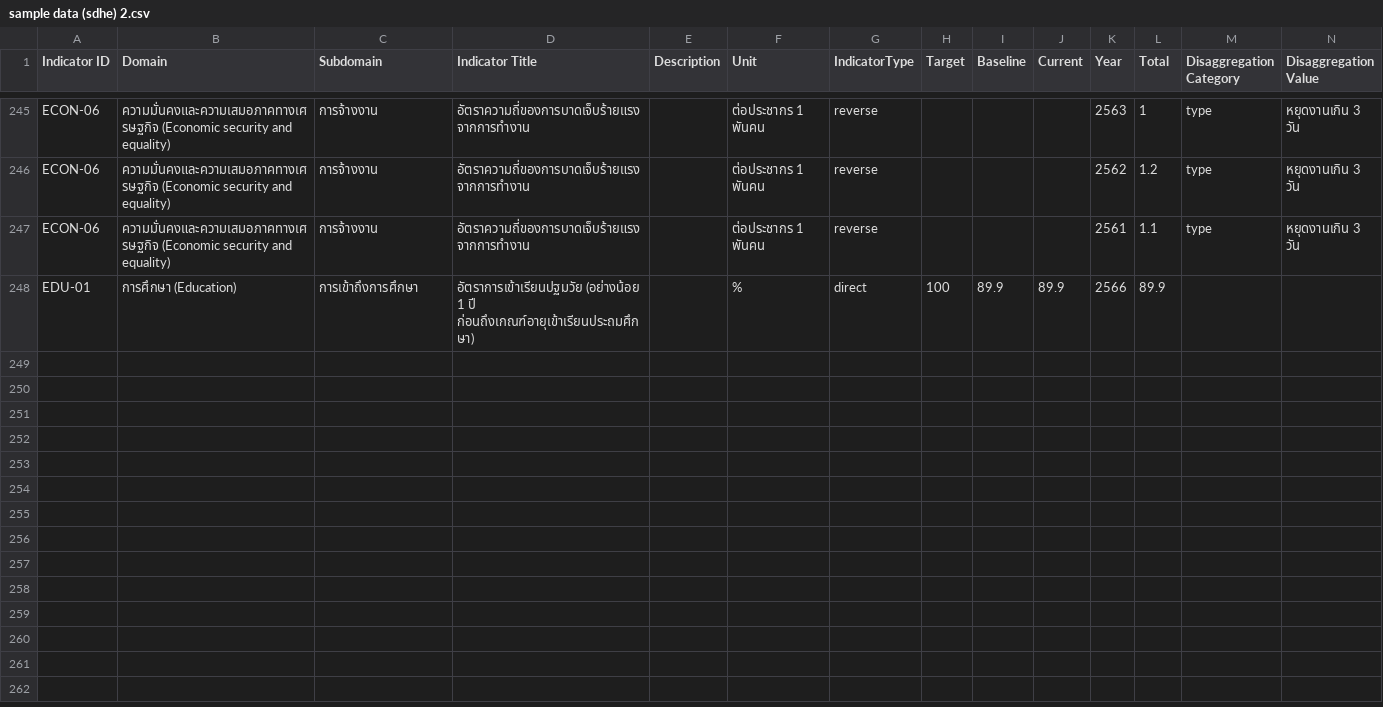
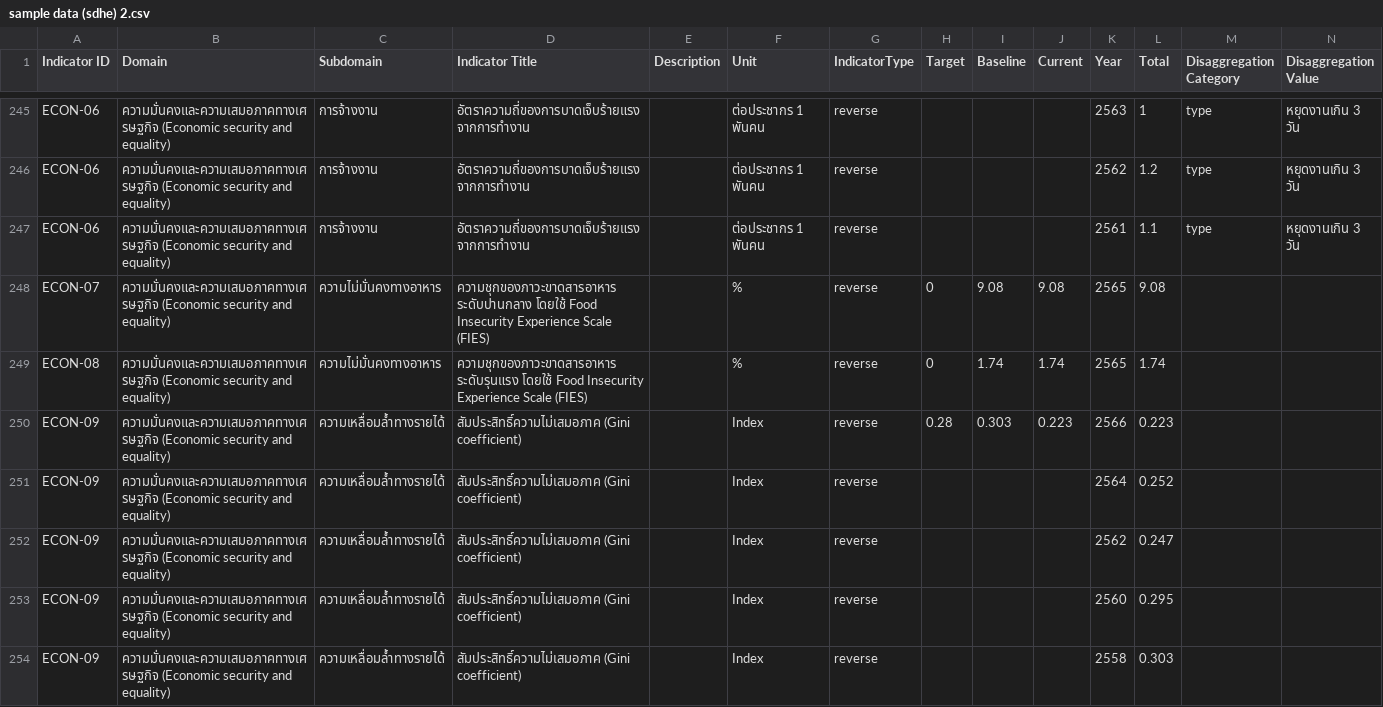
Before and after one commit to maxtwis/sdh-dashboard, a CSV file: sample data (sdhe) 2.csv, drawn as a sheet; only a part is shown, gaps mark what is left out; removed rows and columns are numbered as before the commit, all else as after; rows hold the shown columns only; the diff names each change by its address in the sheet, - before the commit and + after, or states it on an @@ line.

```diff
--- a/sample data (sdhe) 2.csv
+++ b/sample data (sdhe) 2.csv
-row 248: EDU-01 | การศึกษา (Education) | การเข้าถึงการศึกษา | อัตราการเข้าเรียนปฐมวัย (อย่างน้อย 1 ปี ก่อนถึงเกณฑ์อายุเข้าเรียนประถมศึกษา) |  | % | direct | 100 | 89.9 | 89.9 | 2566 | 89.9
+row 248: ECON-07 | ความมั่นคงและความเสมอภาคทางเศรษฐกิจ (Economic security and equality) | ความไม่มั่นคงทางอาหาร | ความชุกของภาวะขาดสารอาหาร ระดับปานกลาง โดยใช้ Food Insecurity Experience Scale (FIES) |  | % | reverse | 0 | 9.08 | 9.08 | 2565 | 9.08
+row 249: ECON-08 | ความมั่นคงและความเสมอภาคทางเศรษฐกิจ (Economic security and equality) | ความไม่มั่นคงทางอาหาร | ความชุกของภาวะขาดสารอาหาร ระดับรุนแรง โดยใช้ Food Insecurity Experience Scale (FIES) |  | % | reverse | 0 | 1.74 | 1.74 | 2565 | 1.74
+row 250: ECON-09 | ความมั่นคงและความเสมอภาคทางเศรษฐกิจ (Economic security and equality) | ความเหลื่อมล้ำทางรายได้ | สัมประสิทธิ์ความไม่เสมอภาค (Gini coefficient) |  | Index | reverse | 0.28 | 0.303 | 0.223 | 2566 | 0.223
+row 251: ECON-09 | ความมั่นคงและความเสมอภาคทางเศรษฐกิจ (Economic security and equality) | ความเหลื่อมล้ำทางรายได้ | สัมประสิทธิ์ความไม่เสมอภาค (Gini coefficient) |  | Index | reverse |  |  |  | 2564 | 0.252
+row 252: ECON-09 | ความมั่นคงและความเสมอภาคทางเศรษฐกิจ (Economic security and equality) | ความเหลื่อมล้ำทางรายได้ | สัมประสิทธิ์ความไม่เสมอภาค (Gini coefficient) |  | Index | reverse |  |  |  | 2562 | 0.247
+row 253: ECON-09 | ความมั่นคงและความเสมอภาคทางเศรษฐกิจ (Economic security and equality) | ความเหลื่อมล้ำทางรายได้ | สัมประสิทธิ์ความไม่เสมอภาค (Gini coefficient) |  | Index | reverse |  |  |  | 2560 | 0.295
+row 254: ECON-09 | ความมั่นคงและความเสมอภาคทางเศรษฐกิจ (Economic security and equality) | ความเหลื่อมล้ำทางรายได้ | สัมประสิทธิ์ความไม่เสมอภาค (Gini coefficient) |  | Index | reverse |  |  |  | 2558 | 0.303
```
Also changed, not shown: 1 other file.
